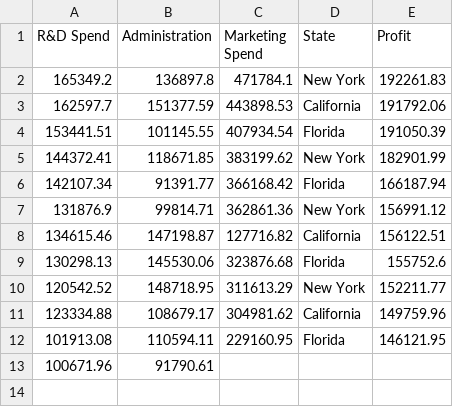
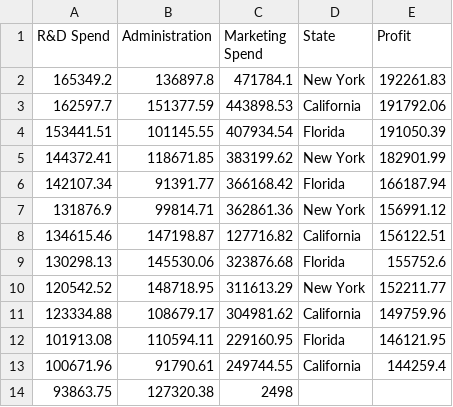
Before and after one commit to quaerera/ML-Ducky, a CSV file: src/data/Startups.csv, drawn as a sheet.

Commit message:
More update

```diff
--- a/src/data/Startups.csv
+++ b/src/data/Startups.csv
@@ -12,2 +12,3 @@ R&D Spend,Administration,Marketing Spend,State,Profit
 101913.08,110594.11,229160.95,Florida,146121.95
-100671.96,91790.61,
+100671.96,91790.61,249744.55,California,144259.4
+93863.75,127320.38,2498
```
